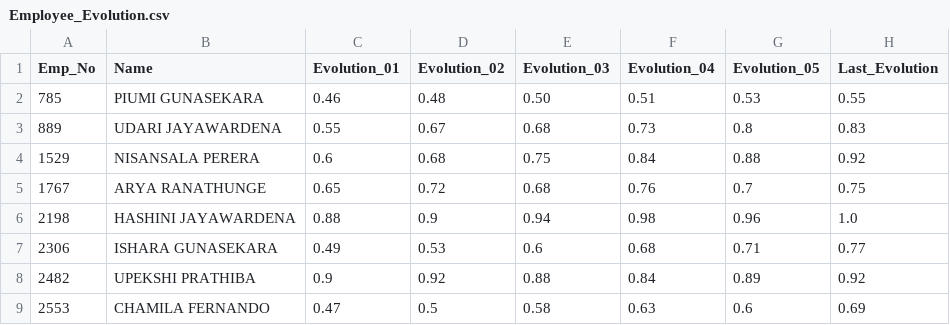
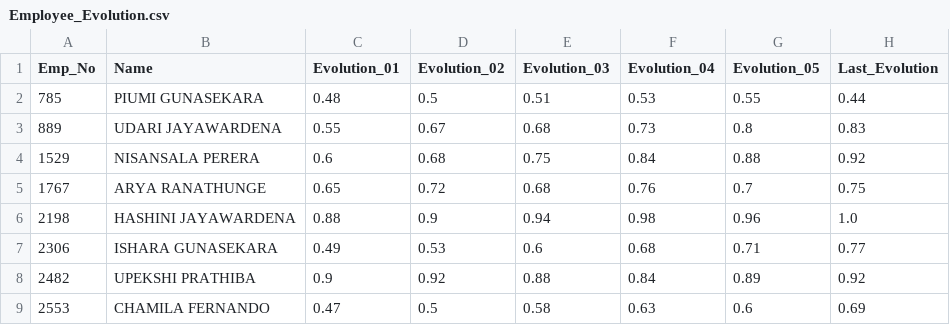
Before and after one commit to Research-2024-056/Final_project_056, a CSV file: Back-End-Flask/WorkForceMap_Flask/Employee_Evolution.csv, drawn as a sheet; only a part is shown.

```diff
--- a/Back-End-Flask/WorkForceMap_Flask/Employee_Evolution.csv
+++ b/Back-End-Flask/WorkForceMap_Flask/Employee_Evolution.csv
@@ -1,3 +1,3 @@
 Emp_No,Name,Evolution_01,Evolution_02,Evolution_03,Evolution_04,Evolution_05,Last_Evolution
-785,PIUMI GUNASEKARA,0.46,0.48,0.50,0.51,0.53,0.55
+785,PIUMI GUNASEKARA,0.48,0.5,0.51,0.53,0.55,0.44
 889,UDARI JAYAWARDENA,0.55,0.67,0.68,0.73,0.8,0.83
```
Also changed, not shown: 9 other files.
